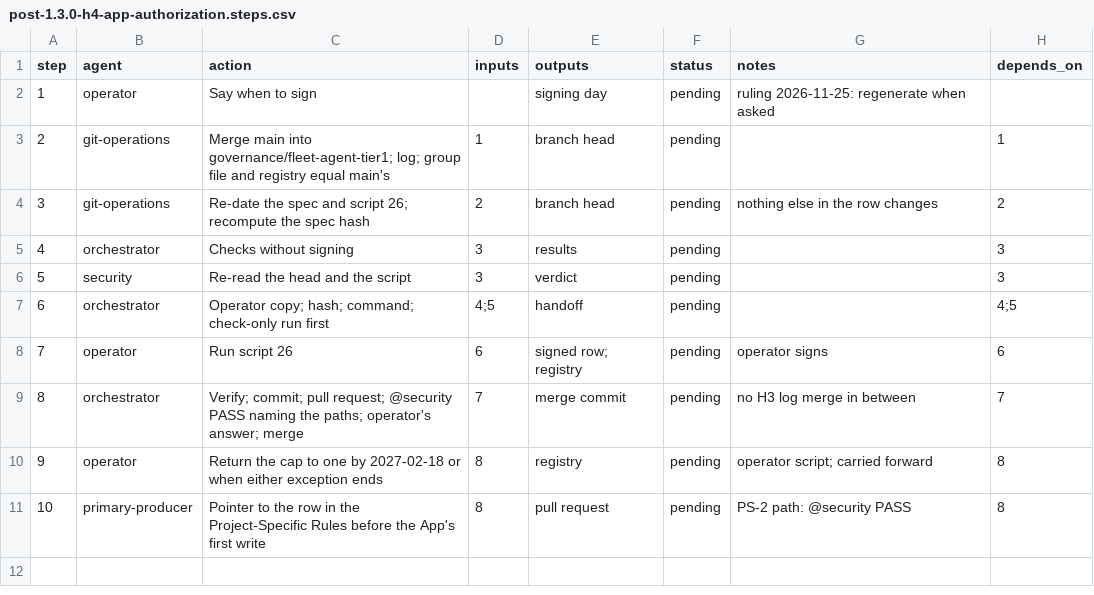
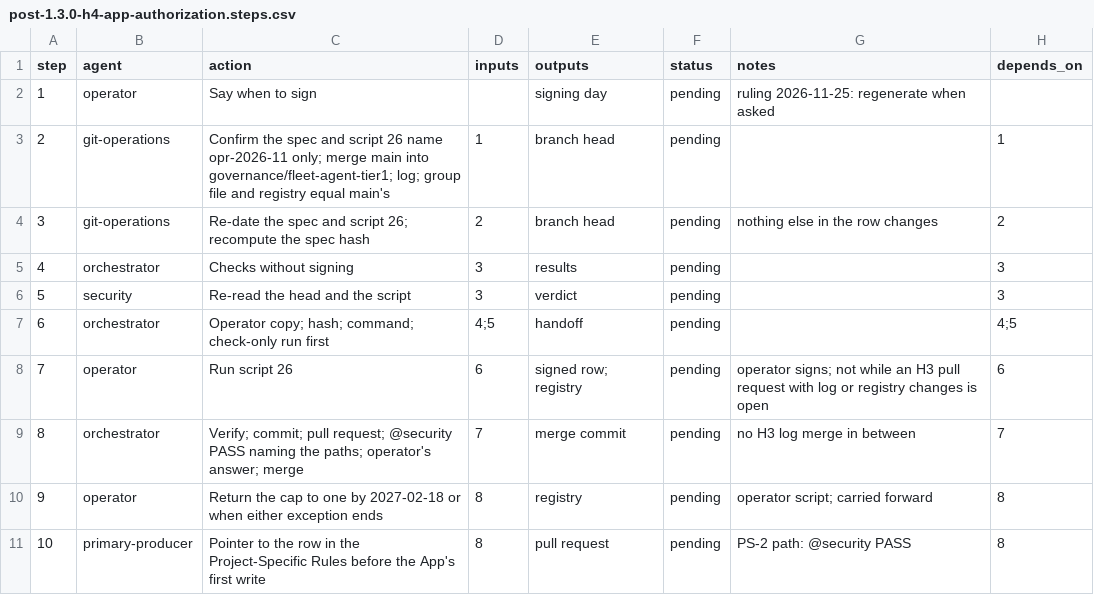
Before and after one commit to jlcatonjr/researchteam, a CSV file: references/plans/post-1.3.0-h4-app-authorization.steps.csv, drawn as a sheet.

```diff
--- a/references/plans/post-1.3.0-h4-app-authorization.steps.csv
+++ b/references/plans/post-1.3.0-h4-app-authorization.steps.csv
@@ -2,3 +2,3 @@ step,agent,action,inputs,outputs,status,notes,depends_on
 1,operator,Say when to sign,,signing day,pending,ruling 2026-11-25: regenerate when asked,
-2,git-operations,Merge main into governance/fleet-agent-tier1; log; group file and registry equal main's,1,branch head,pending,,1
+2,git-operations,Confirm the spec and script 26 name opr-2026-11 only; merge main into governance/fleet-agent-tier1; log; group file and registry equal main's,1,branch head,pending,,1
 3,git-operations,Re-date the spec and script 26; recompute the spec hash,2,branch head,pending,nothing else in the row changes,2
@@ -7,3 +7,3 @@ step,agent,action,inputs,outputs,status,notes,depends_on
 6,orchestrator,Operator copy; hash; command; check-only run first,4;5,handoff,pending,,4;5
-7,operator,Run script 26,6,signed row; registry,pending,operator signs,6
+7,operator,Run script 26,6,signed row; registry,pending,operator signs; not while an H3 pull request with log or registry changes is open,6
 8,orchestrator,Verify; commit; pull request; @security PASS naming the paths; operator's answer; merge,7,merge commit,pending,no H3 log merge in between,7
```
Also changed, not shown: references/plans/post-1.3.0-h1-local-toolchain.steps.csv, references/plans/post-1.3.0-h3-retire-op-2026.steps.csv, 7 other files.
